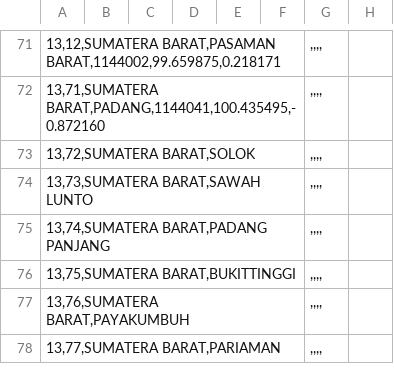
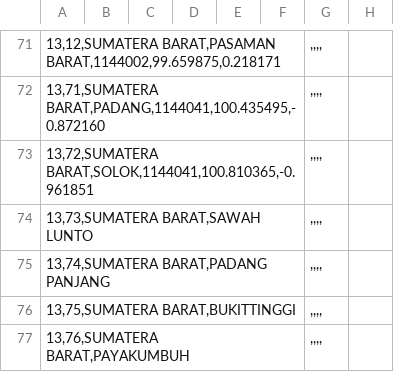
Before and after one commit to peuyeum/peuyeum, a CSV file: docs/id.csv, drawn as a sheet; only a part is shown, gaps mark what is left out; the shorter side is filled out with more unchanged rows; the diff names each change by its address in the sheet, - before the commit and + after, or states it on an @@ line.

Commit message:
13,72,SUMATERA BARAT,SOLOK

```diff
--- a/docs/id.csv
+++ b/docs/id.csv
-A73: 13,72,SUMATERA BARAT,SOLOK
+A73: 13,72,SUMATERA BARAT,SOLOK,1144041,100.810365,-0.961851
```
Also changed, not shown: 1 other file.
